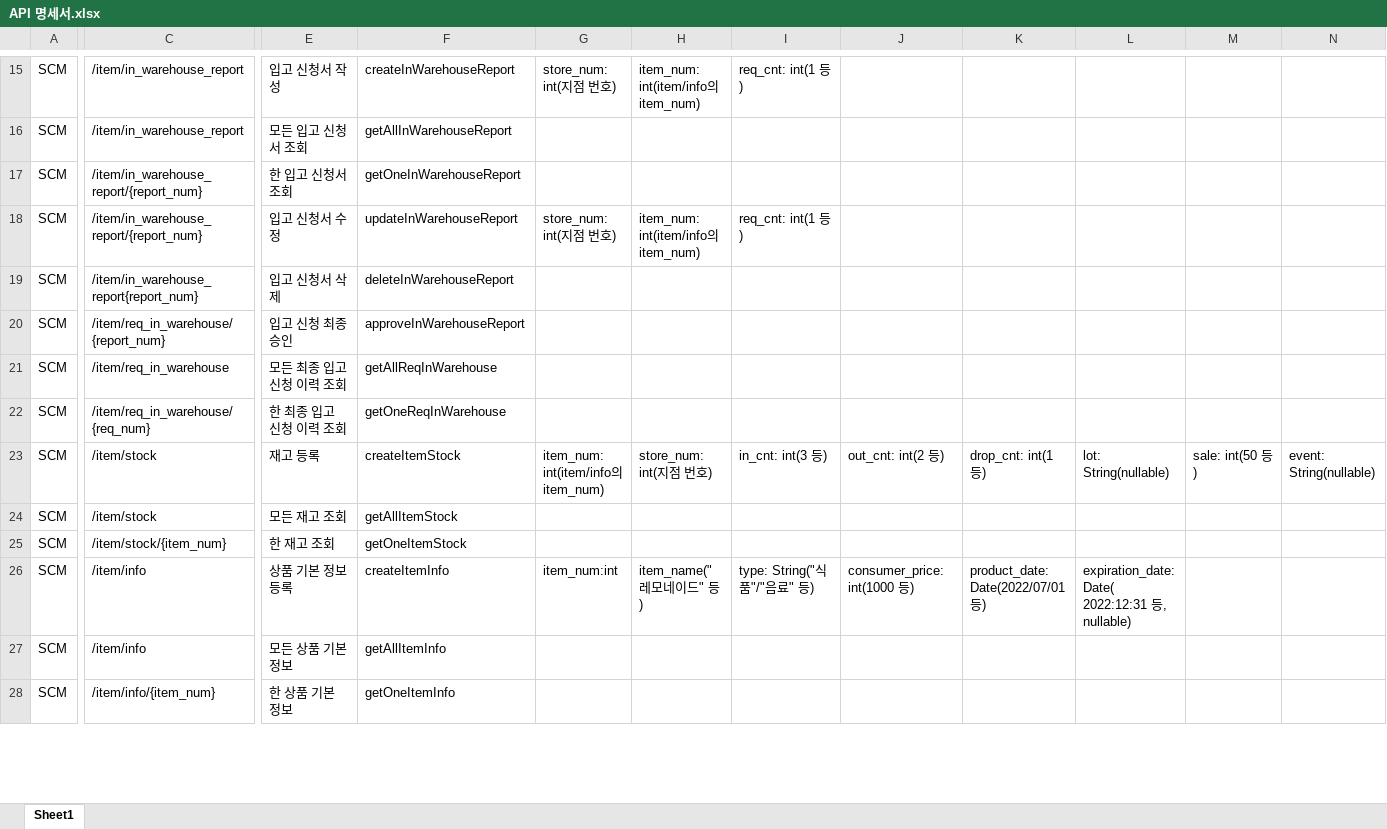
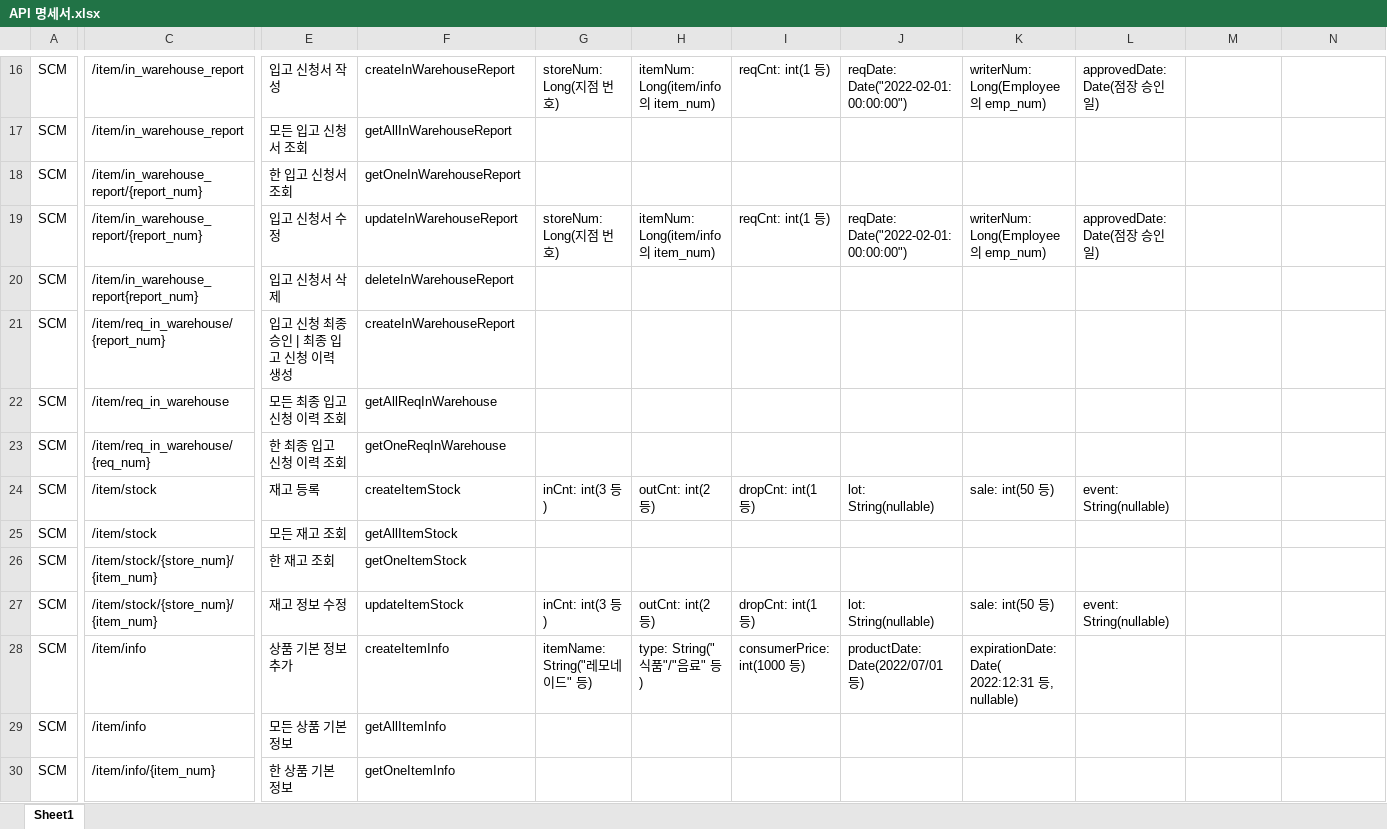
Before and after one commit to shadow98a/TJSManager, an Excel workbook: documents/API 명세서.xlsx, sheet Sheet1, drawn as a sheet; only a part is shown, gaps mark what is left out; values as stored, in another font and other column widths than the file's, no borders; addresses are those after the commit; rows hold the shown columns only; the diff covers the shown part only; the diff names each change by its address in the sheet, - before the commit and + after, or states it on an @@ line.

```diff
--- a/documents/API 명세서.xlsx (sheet Sheet1)
+++ b/documents/API 명세서.xlsx (sheet Sheet1)
-G16: store_num: int(지점 번호)
+G16: storeNum: Long(지점 번호)
-H16: item_num: int(item/info의 item_num)
+H16: itemNum: Long(item/info의 item_num)
-I16: req_cnt: int(1 등)
+I16: reqCnt: int(1 등)
-J16: (empty)
+J16: reqDate: Date("2022-02-01: 00:00:00")
-K16: (empty)
+K16: writerNum: Long(Employee의 emp_num)
-L16: (empty)
+L16: approvedDate: Date(점장 승인일)
-G19: store_num: int(지점 번호)
+G19: storeNum: Long(지점 번호)
-H19: item_num: int(item/info의 item_num)
+H19: itemNum: Long(item/info의 item_num)
-I19: req_cnt: int(1 등)
+I19: reqCnt: int(1 등)
-J19: (empty)
+J19: reqDate: Date("2022-02-01: 00:00:00")
-K19: (empty)
+K19: writerNum: Long(Employee의 emp_num)
-L19: (empty)
+L19: approvedDate: Date(점장 승인일)
-E21: 입고 신청 최종 승인
+E21: 입고 신청 최종 승인 | 최종 입고 신청 이력 생성
-F21: approveInWarehouseReport
+F21: createInWarehouseReport
-G24: item_num: int(item/info의 item_num)
+G24: inCnt: int(3 등)
-H24: store_num: int(지점 번호)
+H24: outCnt: int(2 등)
-I24: in_cnt: int(3 등)
+I24: dropCnt: int(1 등)
-J24: out_cnt: int(2 등)
+J24: lot: String(nullable)
-K24: drop_cnt: int(1 등)
+K24: sale: int(50 등)
-L24: lot: String(nullable)
+L24: event: String(nullable)
-M24: sale: int(50 등)
+M24: (empty)
-N24: event: String(nullable)
+N24: (empty)
-C26: /item/stock/{item_num}
+C26: /item/stock/{store_num}/{item_num}
+row 27: SCM | /item/stock/{store_num}/{item_num} | 재고 정보 수정 | updateItemStock | inCnt: int(3 등) | outCnt: int(2 등) | dropCnt: int(1 등) | lot: String(nullable) | sale: int(50 등) | event: String(nullable)
-E28: 상품 기본 정보 등록
+E28: 상품 기본 정보 추가
-G28: item_num:int
+G28: itemName: String("레모네이드" 등)
-H28: item_name("레모네이드" 등)
+H28: type: String("식품"/"음료" 등)
-I28: type: String("식품"/"음료" 등)
+I28: consumerPrice: int(1000 등)
-J28: consumer_price: int(1000 등)
+J28: productDate: Date(2022/07/01 등)
-K28: product_date: Date(2022/07/01 등)
+K28: expirationDate: Date( 2022:12:31 등, nullable)
-L28: expiration_date: Date( 2022:12:31 등, nullable)
+L28: (empty)
```
Also changed, not shown: 1 added row and 36 edited cells elsewhere in this sheet, 3 other files.
